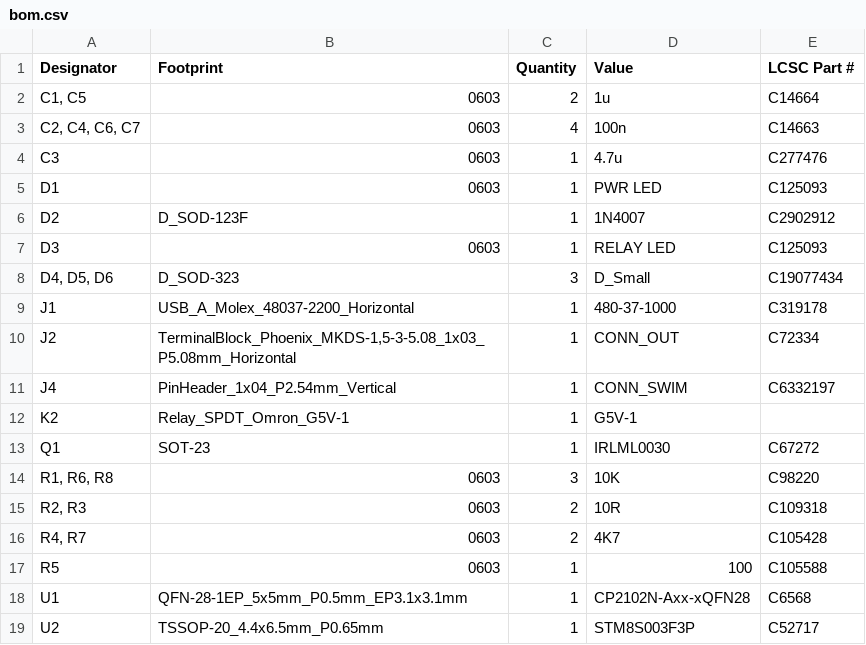
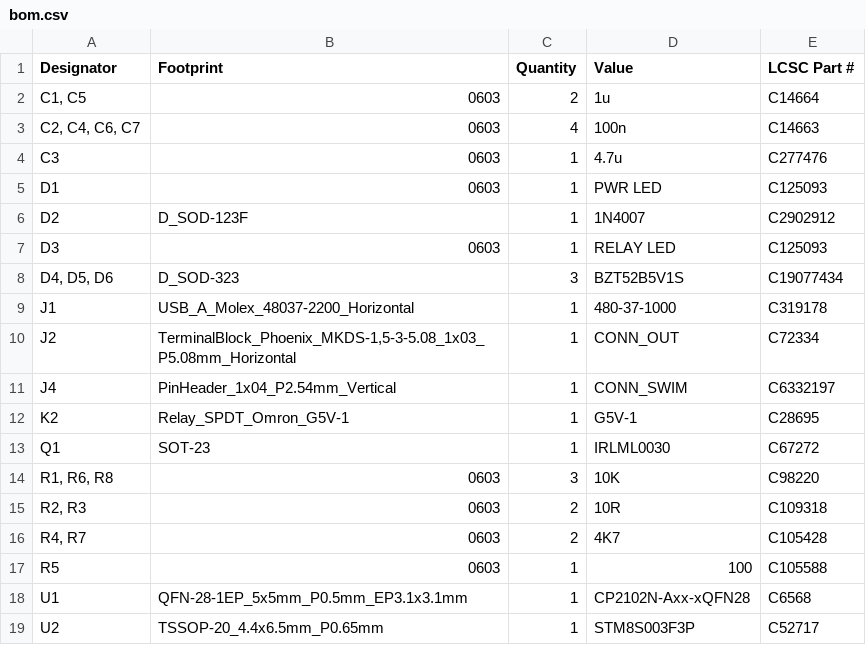
Before and after one commit to vektordaya-mekatrika/usb-to-dry-contact, a CSV file: board/RD 0.0.1/production/bom.csv, drawn as a sheet.

Commit message:
update production file

```diff
--- a/board/RD 0.0.1/production/bom.csv
+++ b/board/RD 0.0.1/production/bom.csv
@@ -7,3 +7,3 @@ D2,D_SOD-123F,1,1N4007,C2902912
 D3,0603,1,RELAY LED,C125093
-"D4, D5, D6",D_SOD-323,3,D_Small,C19077434
+"D4, D5, D6",D_SOD-323,3,BZT52B5V1S,C19077434
 J1,USB_A_Molex_48037-2200_Horizontal,1,480-37-1000,C319178
@@ -11,3 +11,3 @@ J2,"TerminalBlock_Phoenix_MKDS-1,5-3-5.08_1x03_P5.08mm_Horizontal",1,CONN_OUT,C7
 J4,PinHeader_1x04_P2.54mm_Vertical,1,CONN_SWIM,C6332197
-K2,Relay_SPDT_Omron_G5V-1,1,G5V-1,
+K2,Relay_SPDT_Omron_G5V-1,1,G5V-1,C28695
 Q1,SOT-23,1,IRLML0030,C67272
```
Also changed, not shown: board/RD 0.0.1/production/positions.csv, 2 other files.
